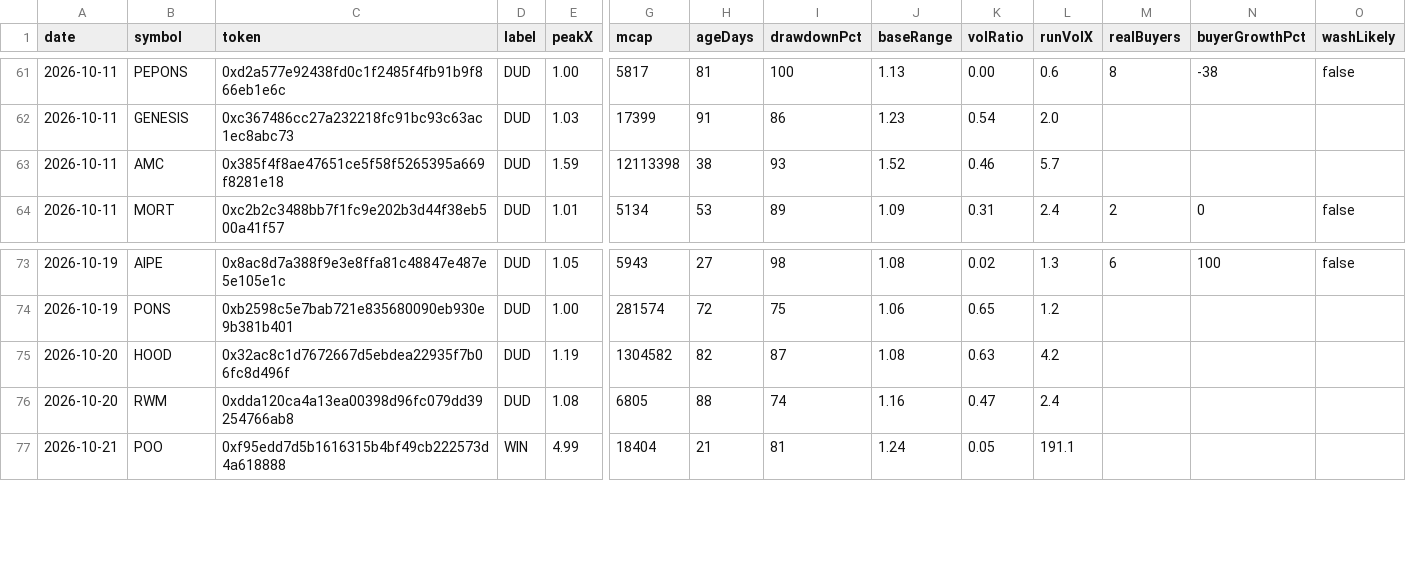
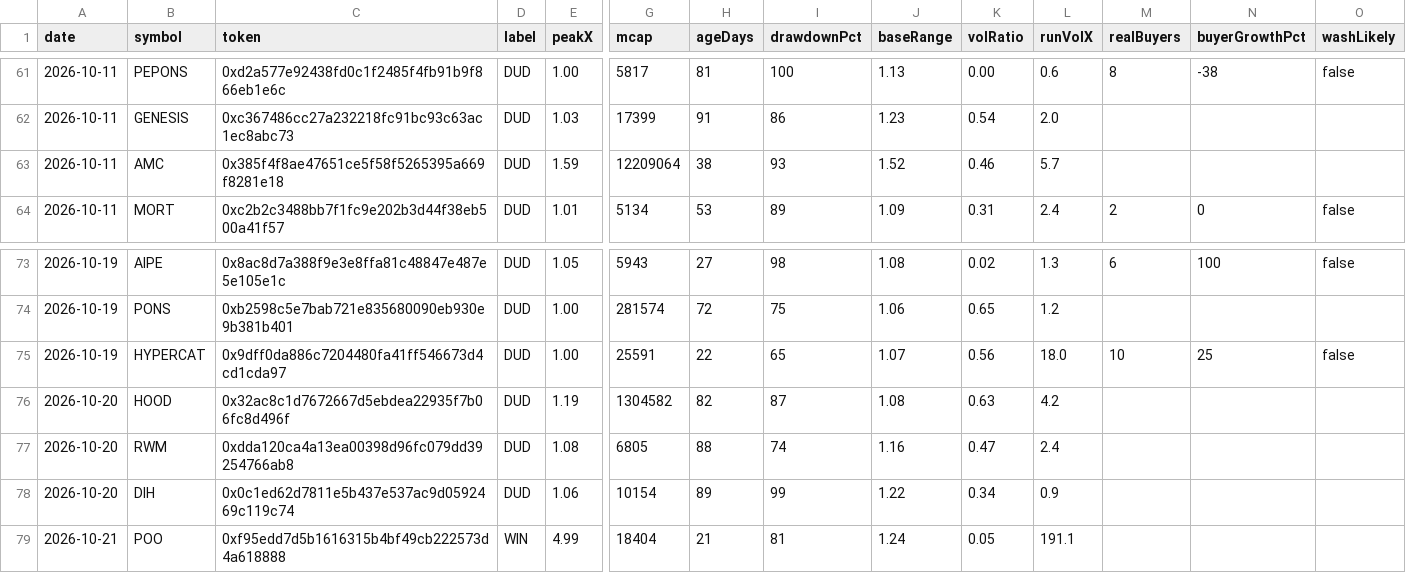
Before and after one commit to itsloashh/hood-scanner, a CSV file: data/research/setups.csv, drawn as a sheet; only a part is shown, gaps mark what is left out; rows hold the shown columns only; the diff names each change by its address in the sheet, - before the commit and + after, or states it on an @@ line.

```diff
--- a/data/research/setups.csv
+++ b/data/research/setups.csv
-G63 (mcap): 12113398
+G63 (mcap): 12209064
+row 75: 2026-10-19 | HYPERCAT | 0x9dff0da886c7204480fa41ff546673d4cd1cda97 | DUD | 1.00 | 25591 | 22 | 65 | 1.07 | 0.56 | 18.0 | 10 | 25 | false
+row 78: 2026-10-20 | DIH | 0x0c1ed62d7811e5b437e537ac9d0592469c119c74 | DUD | 1.06 | 10154 | 89 | 99 | 1.22 | 0.34 | 0.9
```
Also changed, not shown: 5 other files.
